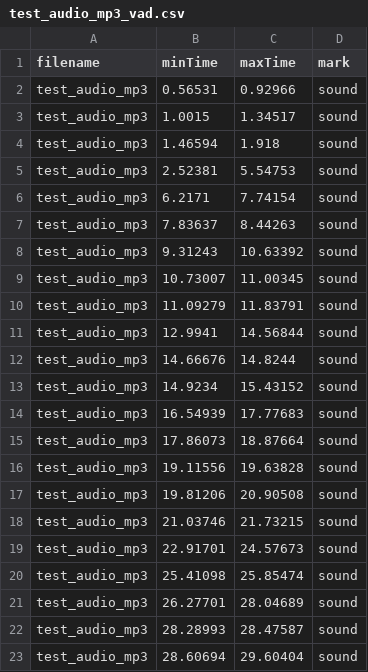
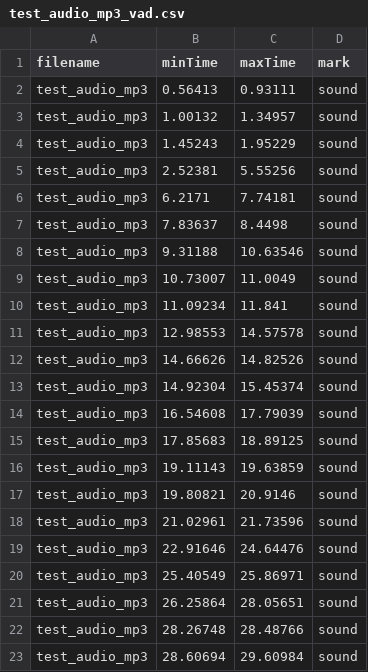
Before and after one commit to Paradeluxe/Praditor, a CSV file: resources/test_audio/test_audio_mp3_vad.csv, drawn as a sheet.

```diff
--- a/resources/test_audio/test_audio_mp3_vad.csv
+++ b/resources/test_audio/test_audio_mp3_vad.csv
@@ -1,23 +1,23 @@
 filename,minTime,maxTime,mark
-test_audio_mp3,0.56531,0.92966,sound
-test_audio_mp3,1.0015,1.34517,sound
-test_audio_mp3,1.46594,1.918,sound
-test_audio_mp3,2.52381,5.54753,sound
-test_audio_mp3,6.2171,7.74154,sound
-test_audio_mp3,7.83637,8.44263,sound
-test_audio_mp3,9.31243,10.63392,sound
-test_audio_mp3,10.73007,11.00345,sound
-test_audio_mp3,11.09279,11.83791,sound
-test_audio_mp3,12.9941,14.56844,sound
-test_audio_mp3,14.66676,14.8244,sound
-test_audio_mp3,14.9234,15.43152,sound
-test_audio_mp3,16.54939,17.77683,sound
-test_audio_mp3,17.86073,18.87664,sound
-test_audio_mp3,19.11556,19.63828,sound
-test_audio_mp3,19.81206,20.90508,sound
-test_audio_mp3,21.03746,21.73215,sound
-test_audio_mp3,22.91701,24.57673,sound
-test_audio_mp3,25.41098,25.85474,sound
-test_audio_mp3,26.27701,28.04689,sound
-test_audio_mp3,28.28993,28.47587,sound
-test_audio_mp3,28.60694,29.60404,sound
+test_audio_mp3,0.56413,0.93111,sound
+test_audio_mp3,1.00132,1.34957,sound
+test_audio_mp3,1.45243,1.95229,sound
+test_audio_mp3,2.52381,5.55256,sound
+test_audio_mp3,6.2171,7.74181,sound
+test_audio_mp3,7.83637,8.4498,sound
+test_audio_mp3,9.31188,10.63546,sound
+test_audio_mp3,10.73007,11.0049,sound
+test_audio_mp3,11.09234,11.841,sound
+test_audio_mp3,12.98553,14.57578,sound
+test_audio_mp3,14.66626,14.82526,sound
+test_audio_mp3,14.92304,15.45374,sound
+test_audio_mp3,16.54608,17.79039,sound
+test_audio_mp3,17.85683,18.89125,sound
+test_audio_mp3,19.11143,19.63859,sound
+test_audio_mp3,19.80821,20.9146,sound
+test_audio_mp3,21.02961,21.73596,sound
+test_audio_mp3,22.91646,24.64476,sound
+test_audio_mp3,25.40549,25.86971,sound
+test_audio_mp3,26.25864,28.05651,sound
+test_audio_mp3,28.26748,28.48766,sound
+test_audio_mp3,28.60694,29.60984,sound
```
Also changed, not shown: 3 other files.
